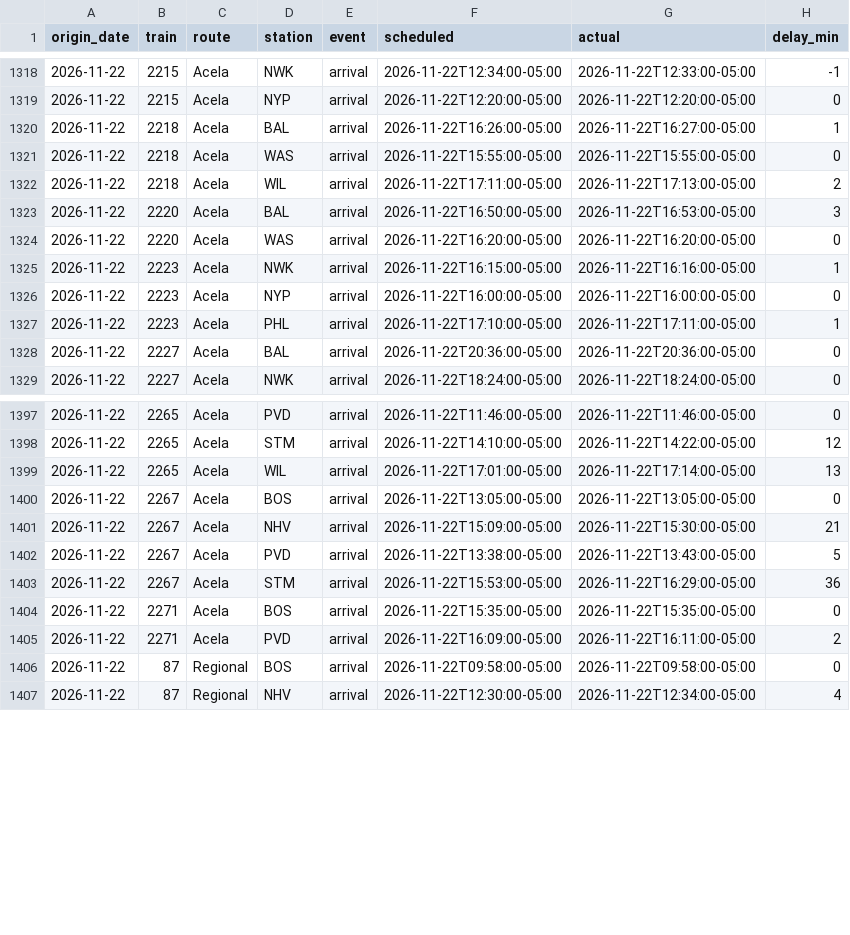
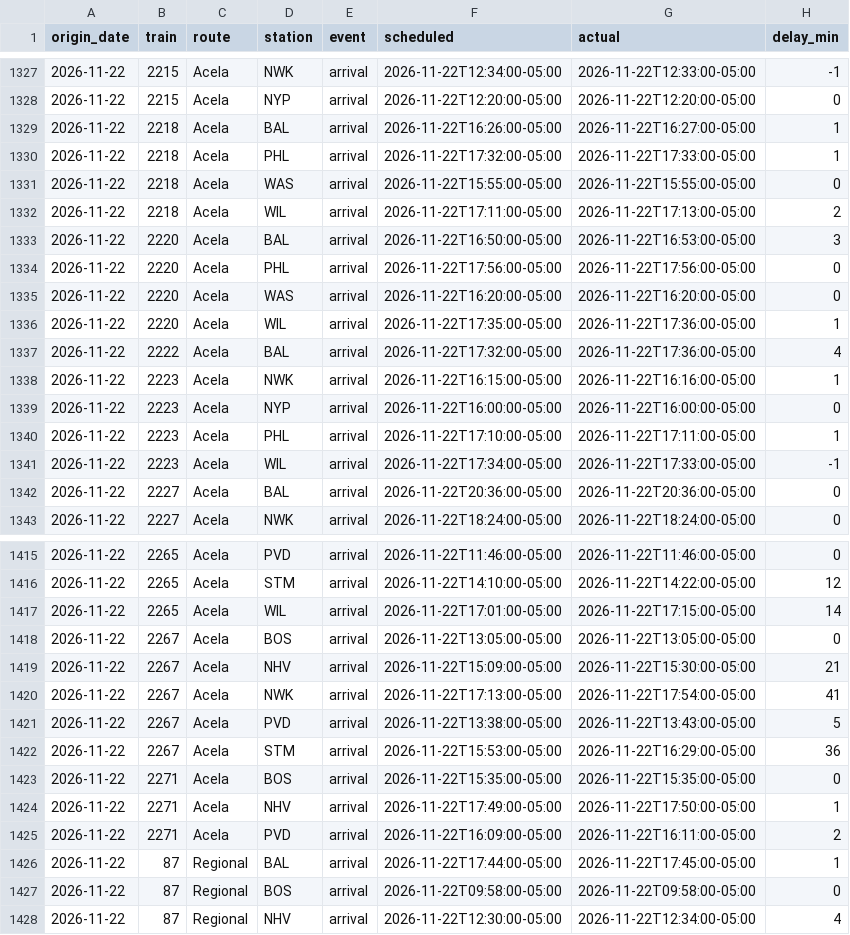
Before and after one commit to nicolasgapa/TrainTracker, a CSV file: data/arrivals.csv, drawn as a sheet; only a part is shown, gaps mark what is left out; the diff covers the shown part only.

Commit message:
Collect arrivals (local) 2026-11-22T23:09Z

```diff
--- a/data/arrivals.csv
+++ b/data/arrivals.csv
@@ -1320,2 +1329,3 @@ origin_date,train,route,station,event,scheduled,actual,delay_min
 2026-11-22,2218,Acela,BAL,arrival,2026-11-22T16:26:00-05:00,2026-11-22T16:27:00-05:00,1
+2026-11-22,2218,Acela,PHL,arrival,2026-11-22T17:32:00-05:00,2026-11-22T17:33:00-05:00,1
 2026-11-22,2218,Acela,WAS,arrival,2026-11-22T15:55:00-05:00,2026-11-22T15:55:00-05:00,0
@@ -1323,3 +1333,6 @@ origin_date,train,route,station,event,scheduled,actual,delay_min
 2026-11-22,2220,Acela,BAL,arrival,2026-11-22T16:50:00-05:00,2026-11-22T16:53:00-05:00,3
+2026-11-22,2220,Acela,PHL,arrival,2026-11-22T17:56:00-05:00,2026-11-22T17:56:00-05:00,0
 2026-11-22,2220,Acela,WAS,arrival,2026-11-22T16:20:00-05:00,2026-11-22T16:20:00-05:00,0
+2026-11-22,2220,Acela,WIL,arrival,2026-11-22T17:35:00-05:00,2026-11-22T17:36:00-05:00,1
+2026-11-22,2222,Acela,BAL,arrival,2026-11-22T17:32:00-05:00,2026-11-22T17:36:00-05:00,4
 2026-11-22,2223,Acela,NWK,arrival,2026-11-22T16:15:00-05:00,2026-11-22T16:16:00-05:00,1
@@ -1327,2 +1340,3 @@ origin_date,train,route,station,event,scheduled,actual,delay_min
 2026-11-22,2223,Acela,PHL,arrival,2026-11-22T17:10:00-05:00,2026-11-22T17:11:00-05:00,1
+2026-11-22,2223,Acela,WIL,arrival,2026-11-22T17:34:00-05:00,2026-11-22T17:33:00-05:00,-1
 2026-11-22,2227,Acela,BAL,arrival,2026-11-22T20:36:00-05:00,2026-11-22T20:36:00-05:00,0
@@ -1398,5 +1416,6 @@ origin_date,train,route,station,event,scheduled,actual,delay_min
 2026-11-22,2265,Acela,STM,arrival,2026-11-22T14:10:00-05:00,2026-11-22T14:22:00-05:00,12
-2026-11-22,2265,Acela,WIL,arrival,2026-11-22T17:01:00-05:00,2026-11-22T17:14:00-05:00,13
+2026-11-22,2265,Acela,WIL,arrival,2026-11-22T17:01:00-05:00,2026-11-22T17:15:00-05:00,14
 2026-11-22,2267,Acela,BOS,arrival,2026-11-22T13:05:00-05:00,2026-11-22T13:05:00-05:00,0
 2026-11-22,2267,Acela,NHV,arrival,2026-11-22T15:09:00-05:00,2026-11-22T15:30:00-05:00,21
+2026-11-22,2267,Acela,NWK,arrival,2026-11-22T17:13:00-05:00,2026-11-22T17:54:00-05:00,41
 2026-11-22,2267,Acela,PVD,arrival,2026-11-22T13:38:00-05:00,2026-11-22T13:43:00-05:00,5
@@ -1404,3 +1423,5 @@ origin_date,train,route,station,event,scheduled,actual,delay_min
 2026-11-22,2271,Acela,BOS,arrival,2026-11-22T15:35:00-05:00,2026-11-22T15:35:00-05:00,0
+2026-11-22,2271,Acela,NHV,arrival,2026-11-22T17:49:00-05:00,2026-11-22T17:50:00-05:00,1
 2026-11-22,2271,Acela,PVD,arrival,2026-11-22T16:09:00-05:00,2026-11-22T16:11:00-05:00,2
+2026-11-22,87,Regional,BAL,arrival,2026-11-22T17:44:00-05:00,2026-11-22T17:45:00-05:00,1
 2026-11-22,87,Regional,BOS,arrival,2026-11-22T09:58:00-05:00,2026-11-22T09:58:00-05:00,0
```
Also changed, not shown: 14 added rows and 6 edited cells elsewhere in this file.
